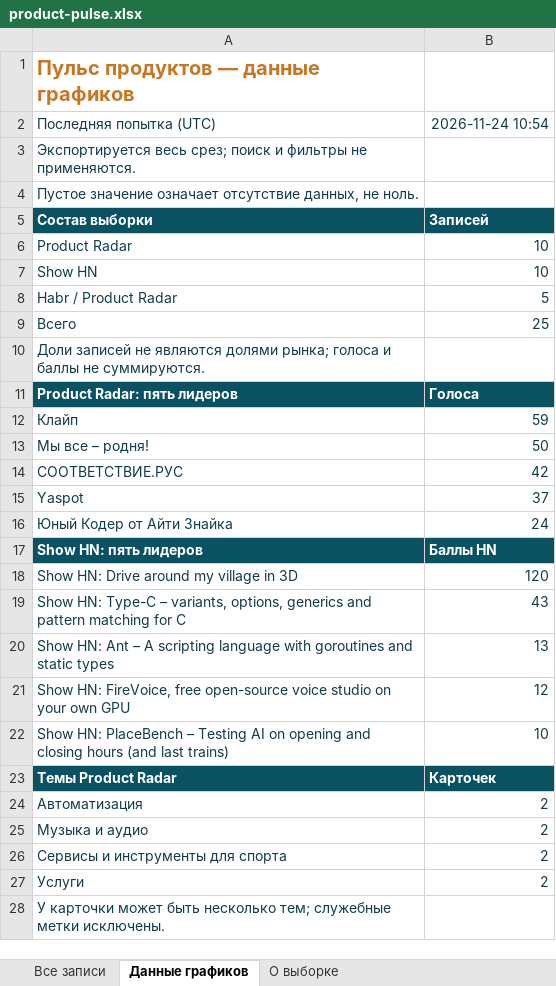
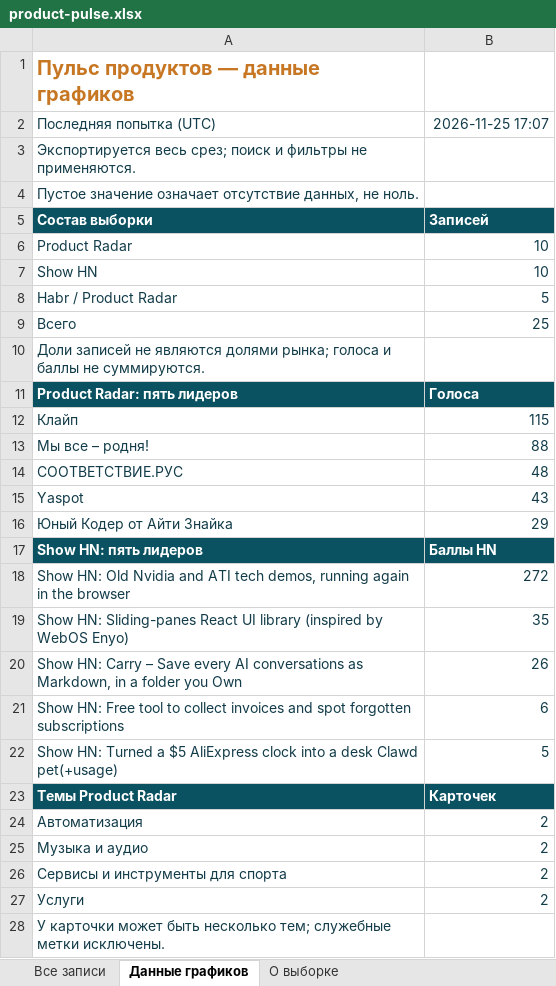
Before and after one commit to VidosIQ/PM-pulse-radar, an Excel workbook: docs/product-pulse.xlsx, sheet Данные графиков, drawn as a sheet; values as stored, in another font and other column widths than the file's, no borders; removed rows and columns are numbered as before the commit, all else as after; the diff names each change by its address in the sheet, - before the commit and + after, or states it on an @@ line.

```diff
--- a/docs/product-pulse.xlsx (sheet Данные графиков)
+++ b/docs/product-pulse.xlsx (sheet Данные графиков)
-B2: 2026-11-24 10:54
+B2: 2026-11-25 17:07
-B12: 59
+B12: 115
-B13: 50
+B13: 88
-B14: 42
+B14: 48
-B15: 37
+B15: 43
-B16: 24
+B16: 29
-row 18: Show HN: Drive around my village in 3D | 120
-row 19: Show HN: Type-C – variants, options, generics and pattern matching for C | 43
-row 20: Show HN: Ant – A scripting language with goroutines and static types | 13
-row 21: Show HN: FireVoice, free open-source voice studio on your own GPU | 12
-row 22: Show HN: PlaceBench – Testing AI on opening and closing hours (and last trains) | 10
+row 18: Show HN: Old Nvidia and ATI tech demos, running again in the browser | 272
+row 19: Show HN: Sliding-panes React UI library (inspired by WebOS Enyo) | 35
+row 20: Show HN: Carry – Save every AI conversations as Markdown, in a folder you Own | 26
+row 21: Show HN: Free tool to collect invoices and spot forgotten subscriptions | 6
+row 22: Show HN: Turned a $5 AliExpress clock into a desk Clawd pet(+usage) | 5
```
Also changed, not shown: sheet Все записи, sheet О выборке, 2 other files.
